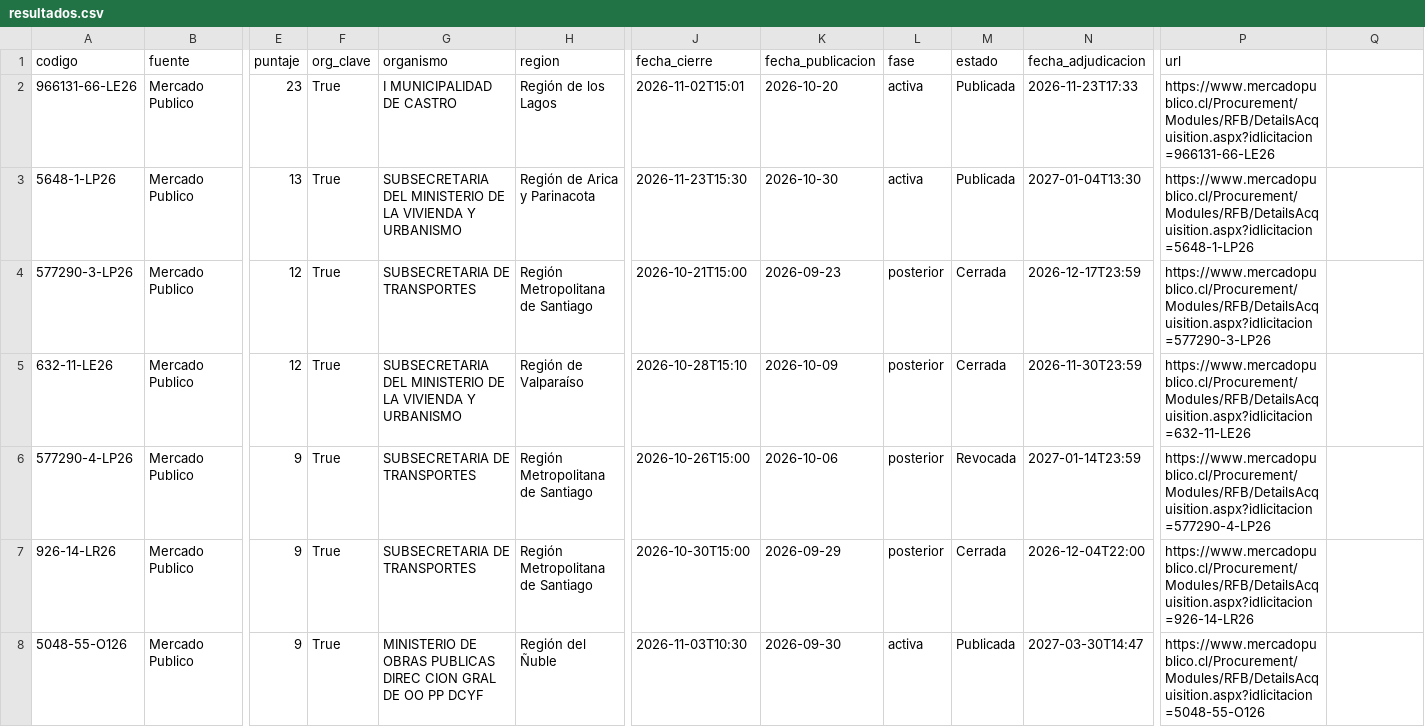
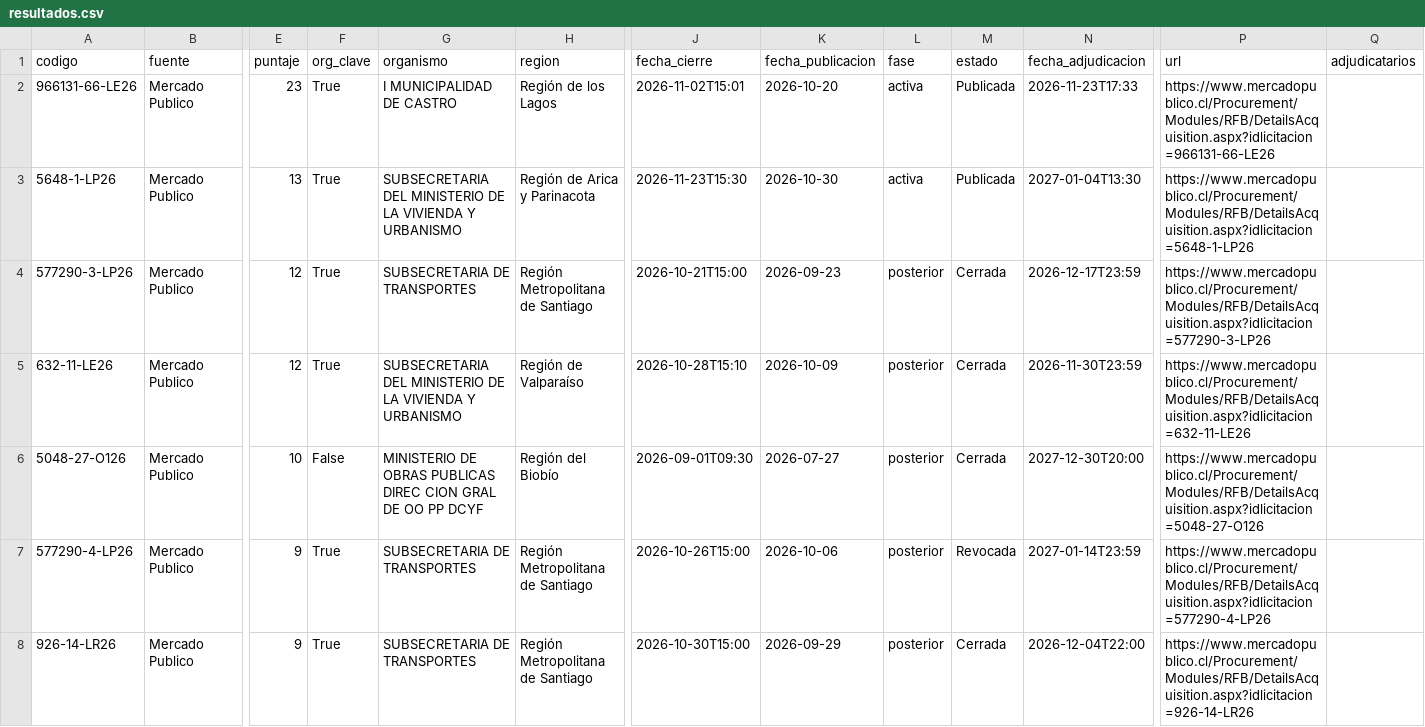
Before and after one commit to romedinag-tech/licitaciones, a CSV file: data/resultados.csv, drawn as a sheet; only a part is shown, gaps mark what is left out; the shorter side is filled out with more unchanged rows; rows hold the shown columns only; the diff names each change by its address in the sheet, - before the commit and + after, or states it on an @@ line.

```diff
--- a/data/resultados.csv
+++ b/data/resultados.csv
-Q1: (empty)
+Q1: adjudicatarios
+row 6: 5048-27-O126 | Mercado Publico | 10 | False | MINISTERIO DE OBRAS PUBLICAS DIREC CION GRAL DE OO PP DCYF | Región del Biobío | 2026-09-01T09:30 | 2026-07-27 | posterior | Cerrada | 2027-12-30T20:00 | https://www.mercadopublico.cl/Procurement/Modules/RFB/DetailsAcquisition.aspx?idlicitacion=5048-27-O126
```
Also changed, not shown: 4 other files.
